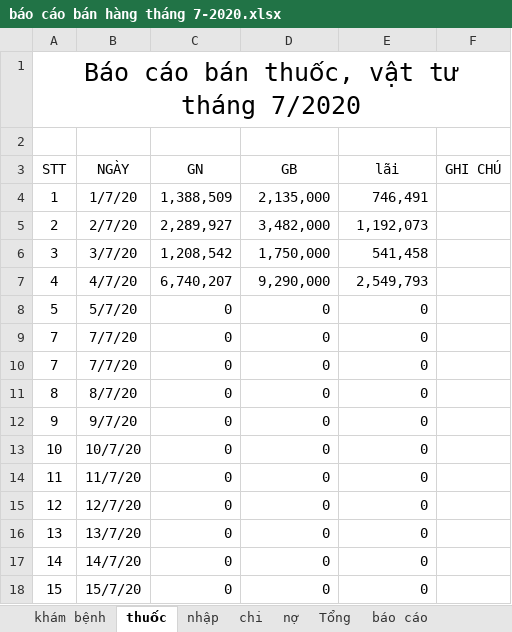
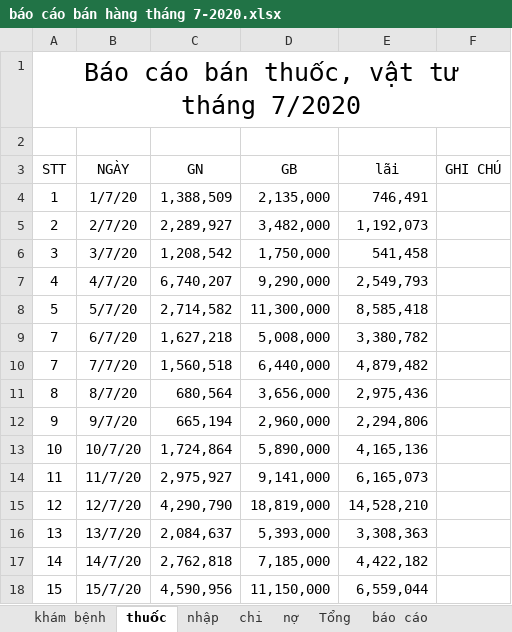
Before and after one commit to minhvl/phongkham, an Excel workbook: Báo cáo/tháng 7 - 2020/báo cáo bán hàng tháng 7-2020.xlsx, sheet thuốc, drawn as a sheet; only a part is shown; values as stored, in another font and other column widths than the file's, no borders; removed rows and columns are numbered as before the commit, all else as after; the diff covers the shown part only; the diff names each change by its address in the sheet, - before the commit and + after, or states it on an @@ line.

```diff
--- a/Báo cáo/tháng 7 - 2020/báo cáo bán hàng tháng 7-2020.xlsx (sheet thuốc)
+++ b/Báo cáo/tháng 7 - 2020/báo cáo bán hàng tháng 7-2020.xlsx (sheet thuốc)
-C8 (GN): 0
+C8 (GN): 2,714,582
-D8 (GB): 0
+D8 (GB): 11,300,000
-E8 (lãi): 0
+E8 (lãi): 8,585,418
-row 9: 7 | 7/7/20 | 0 | 0 | 0
+row 9: 7 | 6/7/20 | 1,627,218 | 5,008,000 | 3,380,782
-C10 (GN): 0
+C10 (GN): 1,560,518
-D10 (GB): 0
+D10 (GB): 6,440,000
-E10 (lãi): 0
+E10 (lãi): 4,879,482
-C11 (GN): 0
+C11 (GN): 680,564
-D11 (GB): 0
+D11 (GB): 3,656,000
-E11 (lãi): 0
+E11 (lãi): 2,975,436
-C12 (GN): 0
+C12 (GN): 665,194
-D12 (GB): 0
+D12 (GB): 2,960,000
-E12 (lãi): 0
+E12 (lãi): 2,294,806
-C13 (GN): 0
+C13 (GN): 1,724,864
-D13 (GB): 0
+D13 (GB): 5,890,000
-E13 (lãi): 0
+E13 (lãi): 4,165,136
-C14 (GN): 0
+C14 (GN): 2,975,927
-D14 (GB): 0
+D14 (GB): 9,141,000
-E14 (lãi): 0
+E14 (lãi): 6,165,073
-C15 (GN): 0
+C15 (GN): 4,290,790
-D15 (GB): 0
+D15 (GB): 18,819,000
-E15 (lãi): 0
+E15 (lãi): 14,528,210
-C16 (GN): 0
+C16 (GN): 2,084,637
-D16 (GB): 0
+D16 (GB): 5,393,000
-E16 (lãi): 0
+E16 (lãi): 3,308,363
-C17 (GN): 0
+C17 (GN): 2,762,818
-D17 (GB): 0
+D17 (GB): 7,185,000
-E17 (lãi): 0
+E17 (lãi): 4,422,182
-C18 (GN): 0
+C18 (GN): 4,590,956
-D18 (GB): 0
+D18 (GB): 11,150,000
-E18 (lãi): 0
+E18 (lãi): 6,559,044
```
Also changed, not shown: 19 edited cells elsewhere in this sheet, sheet khám bệnh, sheet nhập, sheet chi, sheet Tổng, sheet nợ, sheet báo cáo, formulas that keep their value.
